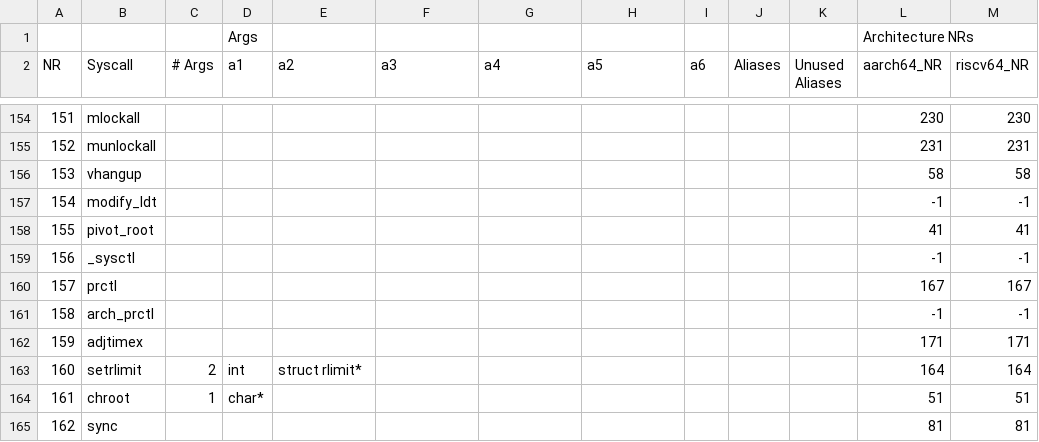
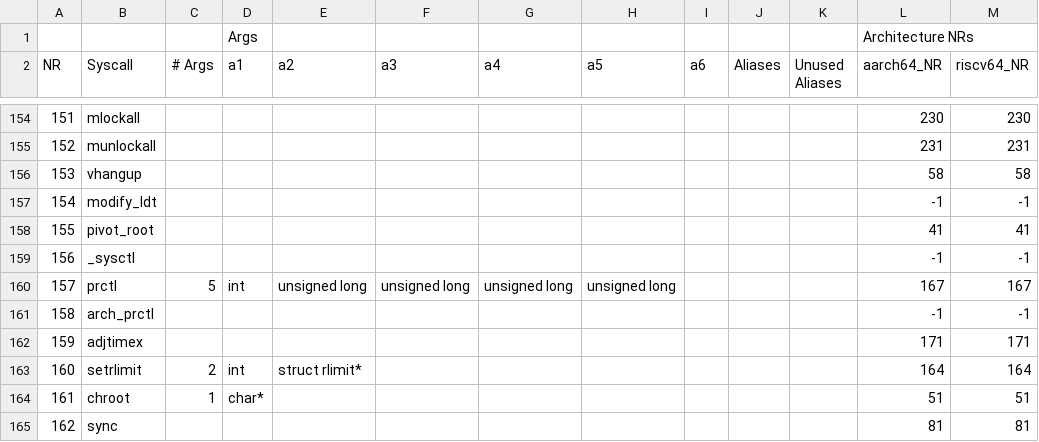
Before and after one commit to arjunr2/WALI, a CSV file: scripts/csvs/syscall_full_format.csv, drawn as a sheet; only a part is shown, gaps mark what is left out.

Commit message:
[Syscall Add]: prctl

```diff
--- a/scripts/csvs/syscall_full_format.csv
+++ b/scripts/csvs/syscall_full_format.csv
@@ -159,3 +159,3 @@ NR,Syscall,# Args,a1,a2,a3,a4,a5,a6,Aliases,Unused Aliases,aarch64_NR,riscv64_NR
 156,_sysctl,,,,,,,,,,-1,-1
-157,prctl,,,,,,,,,,167,167
+157,prctl,5,int,unsigned long,unsigned long,unsigned long,unsigned long,,,,167,167
 158,arch_prctl,,,,,,,,,,-1,-1
```
Also changed, not shown: 3 other files.
